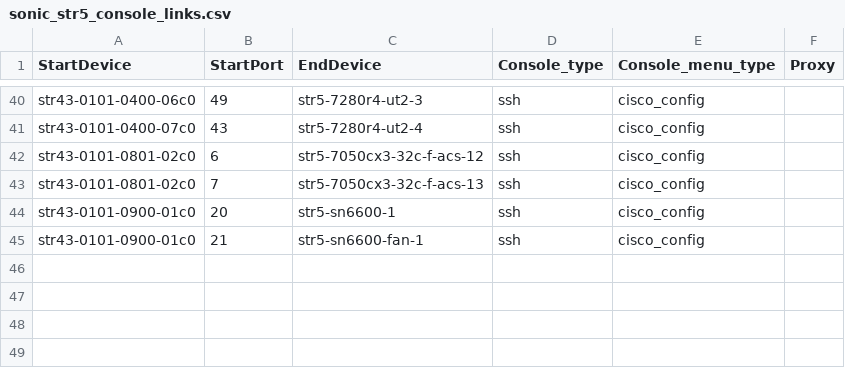
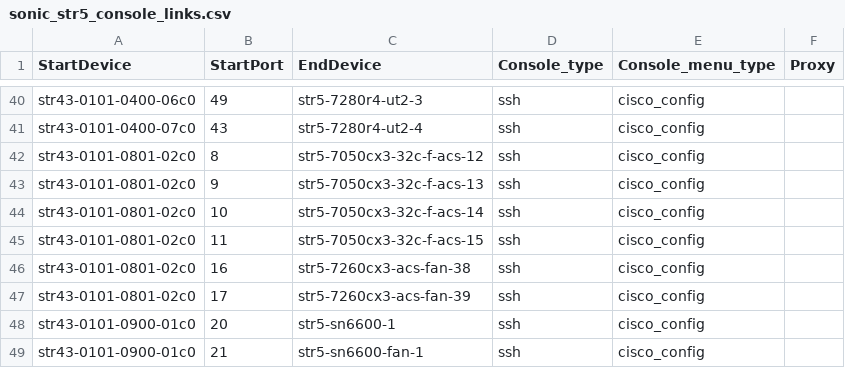
Before and after one commit to sonic-net/sonic-mgmt, a CSV file: ansible/files/sonic_str5_console_links.csv, drawn as a sheet; only a part is shown, gaps mark what is left out.

```diff
--- a/ansible/files/sonic_str5_console_links.csv
+++ b/ansible/files/sonic_str5_console_links.csv
@@ -41,4 +41,8 @@ str43-0101-0400-06c0,49,str5-7280r4-ut2-3,ssh,cisco_config,
 str43-0101-0400-07c0,43,str5-7280r4-ut2-4,ssh,cisco_config,
-str43-0101-0801-02c0,6,str5-7050cx3-32c-f-acs-12,ssh,cisco_config,
-str43-0101-0801-02c0,7,str5-7050cx3-32c-f-acs-13,ssh,cisco_config,
+str43-0101-0801-02c0,8,str5-7050cx3-32c-f-acs-12,ssh,cisco_config,
+str43-0101-0801-02c0,9,str5-7050cx3-32c-f-acs-13,ssh,cisco_config,
+str43-0101-0801-02c0,10,str5-7050cx3-32c-f-acs-14,ssh,cisco_config,
+str43-0101-0801-02c0,11,str5-7050cx3-32c-f-acs-15,ssh,cisco_config,
+str43-0101-0801-02c0,16,str5-7260cx3-acs-fan-38,ssh,cisco_config,
+str43-0101-0801-02c0,17,str5-7260cx3-acs-fan-39,ssh,cisco_config,
 str43-0101-0900-01c0,20,str5-sn6600-1,ssh,cisco_config,
```
Also changed, not shown: ansible/files/sonic_str2_console_links.csv, ansible/files/sonic_str2_devices.csv, 9 other files.
